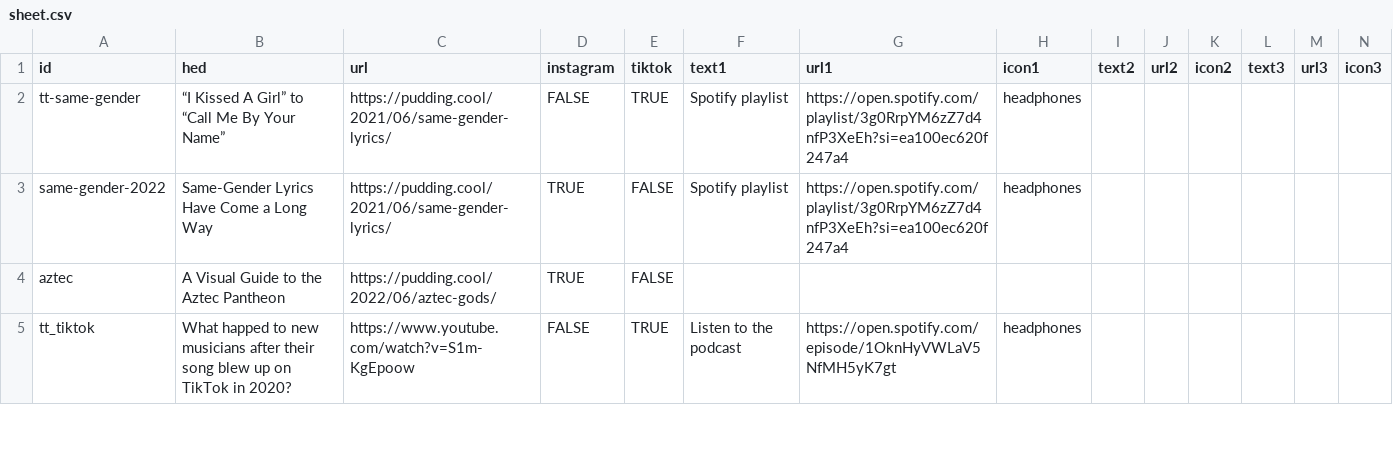
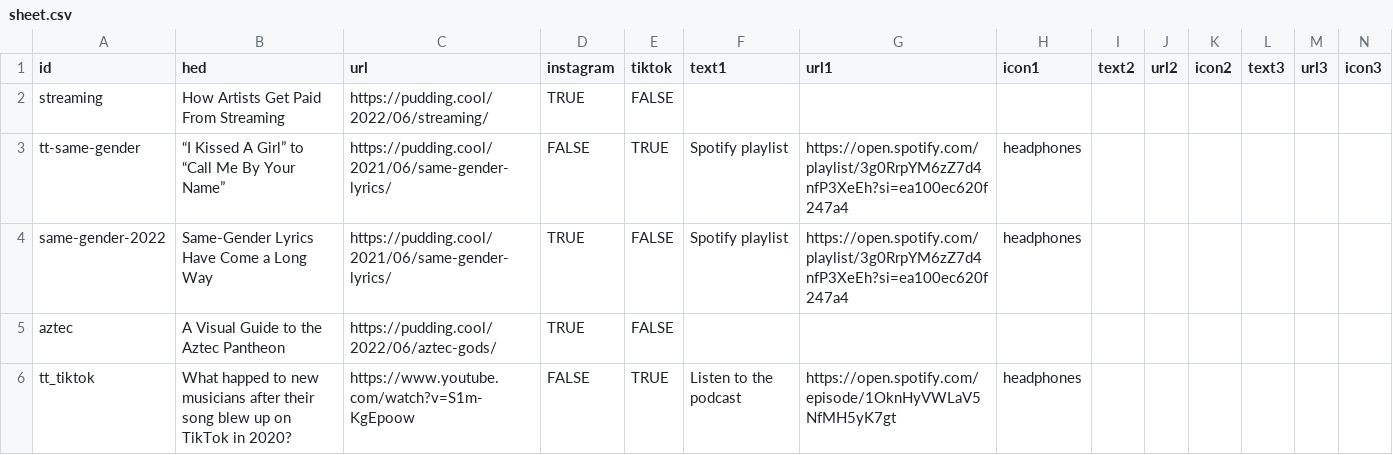
Before and after one commit to the-pudding/ig-links, a CSV file: src/data/sheet.csv, drawn as a sheet; only a part is shown.

Commit message:
adds streaming

```diff
--- a/src/data/sheet.csv
+++ b/src/data/sheet.csv
@@ -1,2 +1,3 @@
 id,hed,url,instagram,tiktok,text1,url1,icon1,text2,url2,icon2,text3,url3,icon3
+streaming,How Artists Get Paid From Streaming,https://pudding.cool/2022/06/streaming/,TRUE,FALSE,,,,,,,,,
 tt-same-gender,“I Kissed A Girl” to “Call Me By Your Name”,https://pudding.cool/2021/06/same-gender-lyrics/,FALSE,TRUE,Spotify playlist,https://open.spotify.com/playlist/3g0RrpYM6zZ7d4nfP3XeEh?si=ea100ec620f247a4,headphones,,,,,,
```
Also changed, not shown: 1 other file.
